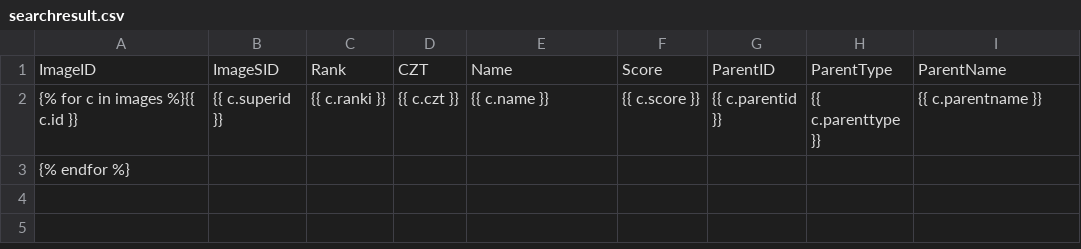
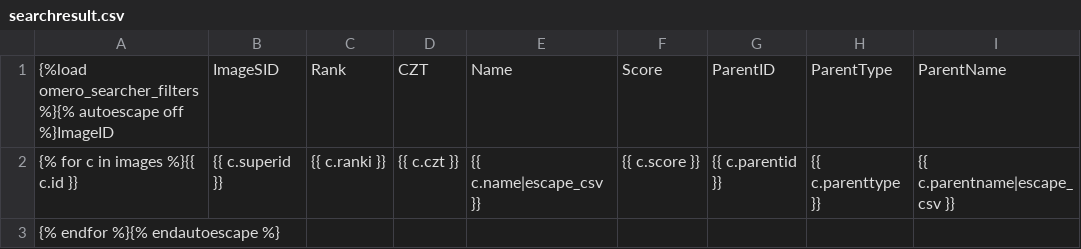
Before and after one commit to ome/omero_searcher, a CSV file: templates/searcher/contentsearch/searchresult.csv, drawn as a sheet.

Commit message:
Handle special characters in names correctly

```diff
--- a/templates/searcher/contentsearch/searchresult.csv
+++ b/templates/searcher/contentsearch/searchresult.csv
@@ -1,3 +1,3 @@
-ImageID,ImageSID,Rank,CZT,Name,Score,ParentID,ParentType,ParentName
-{% for c in images %}{{ c.id }},"{{ c.superid }}",{{ c.ranki }},"{{ c.czt }}","{{ c.name }}",{{ c.score }},"{{ c.parentid }}","{{ c.parenttype }}","{{ c.parentname }}"
-{% endfor %}
+{%load omero_searcher_filters %}{% autoescape off %}ImageID,ImageSID,Rank,CZT,Name,Score,ParentID,ParentType,ParentName
+{% for c in images %}{{ c.id }},"{{ c.superid }}",{{ c.ranki }},"{{ c.czt }}","{{ c.name|escape_csv }}",{{ c.score }},"{{ c.parentid }}","{{ c.parenttype }}","{{ c.parentname|escape_csv }}"
+{% endfor %}{% endautoescape %}
```
Also changed, not shown: 3 other files.
